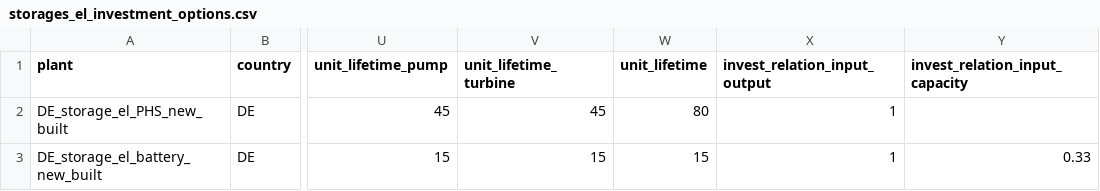
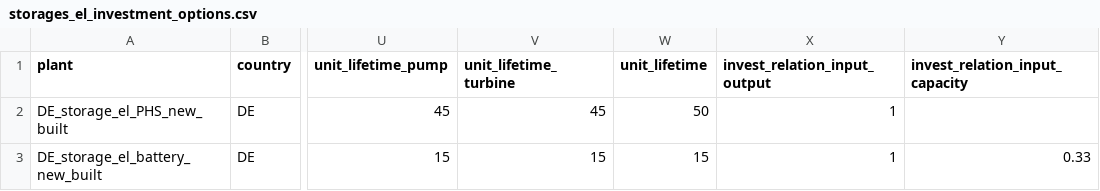
Before and after one commit to pommes-public/pommesdata, a CSV file: raw_data_input/storages/storages_el_investment_options.csv, drawn as a sheet; only a part is shown, gaps mark what is left out; the diff names each change by its address in the sheet, - before the commit and + after, or states it on an @@ line.

Commit message:
Limit pumped storage lifetime to 50 years

```diff
--- a/raw_data_input/storages/storages_el_investment_options.csv
+++ b/raw_data_input/storages/storages_el_investment_options.csv
-W2 (unit_lifetime): 80
+W2 (unit_lifetime): 50
```
